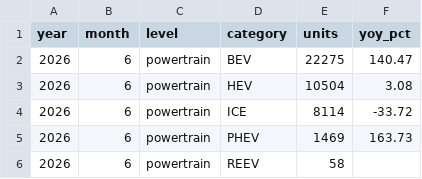
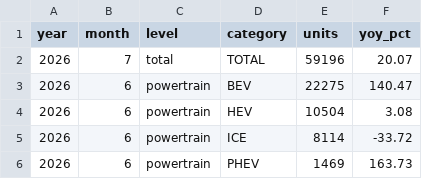
Before and after one commit to Zephyr-Song/sea-auto-market-data, a CSV file: data/csv/sales_th_monthly.csv, drawn as a sheet; only a part is shown; the shorter side is filled out with more unchanged rows; the diff names each change by its address in the sheet, - before the commit and + after, or states it on an @@ line.

```diff
--- a/data/csv/sales_th_monthly.csv
+++ b/data/csv/sales_th_monthly.csv
+row 2: 2026 | 7 | total | TOTAL | 59196 | 20.07
```
Also changed, not shown: data/csv/news_articles.csv, data/csv/sales_vn_maker.csv, 30 other files.
